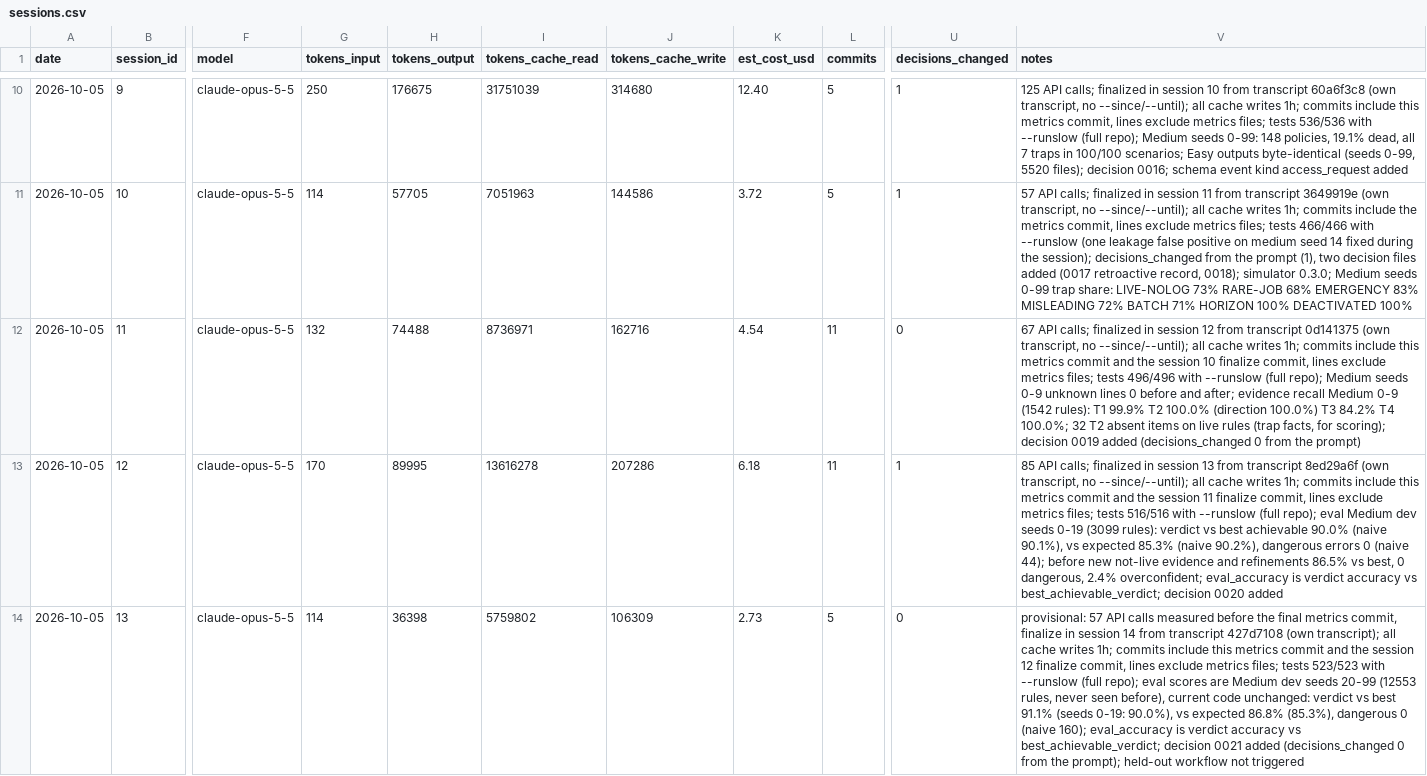
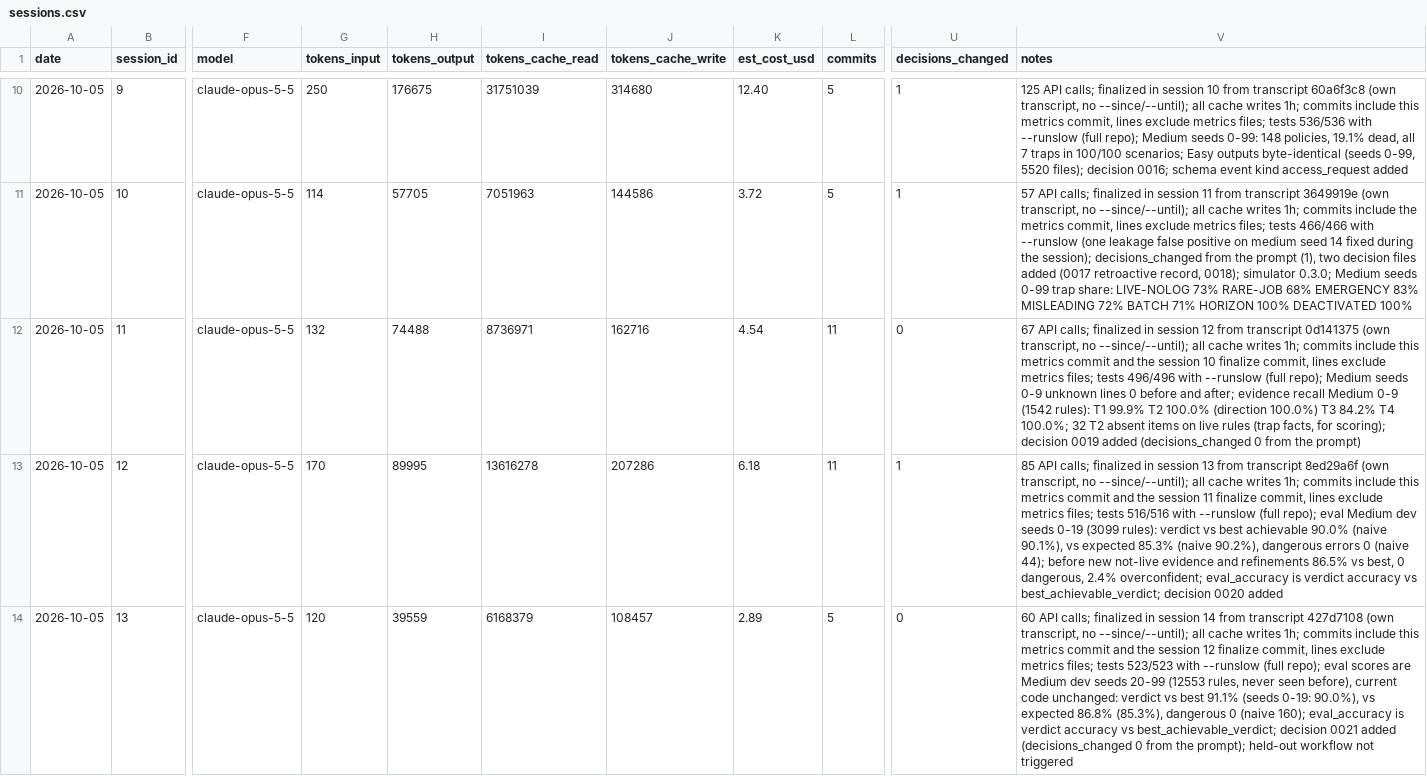
Before and after one commit to n-le-bourdiec/palimp, a CSV file: metrics/sessions.csv, drawn as a sheet; only a part is shown, gaps mark what is left out; the diff names each change by its address in the sheet, - before the commit and + after, or states it on an @@ line.

```diff
--- a/metrics/sessions.csv
+++ b/metrics/sessions.csv
-G14 (tokens_input): 114
+G14 (tokens_input): 120
-H14 (tokens_output): 36398
+H14 (tokens_output): 39559
-I14 (tokens_cache_read): 5759802
+I14 (tokens_cache_read): 6168379
-J14 (tokens_cache_write): 106309
+J14 (tokens_cache_write): 108457
-K14 (est_cost_usd): 2.73
+K14 (est_cost_usd): 2.89
-V14 (notes): provisional: 57 API calls measured before the final metrics commit, finalize in session 14 from transcript 427d7108 (own transcript); all cache…
+V14 (notes): 60 API calls; finalized in session 14 from transcript 427d7108 (own transcript, no --since/--until); all cache…
```
